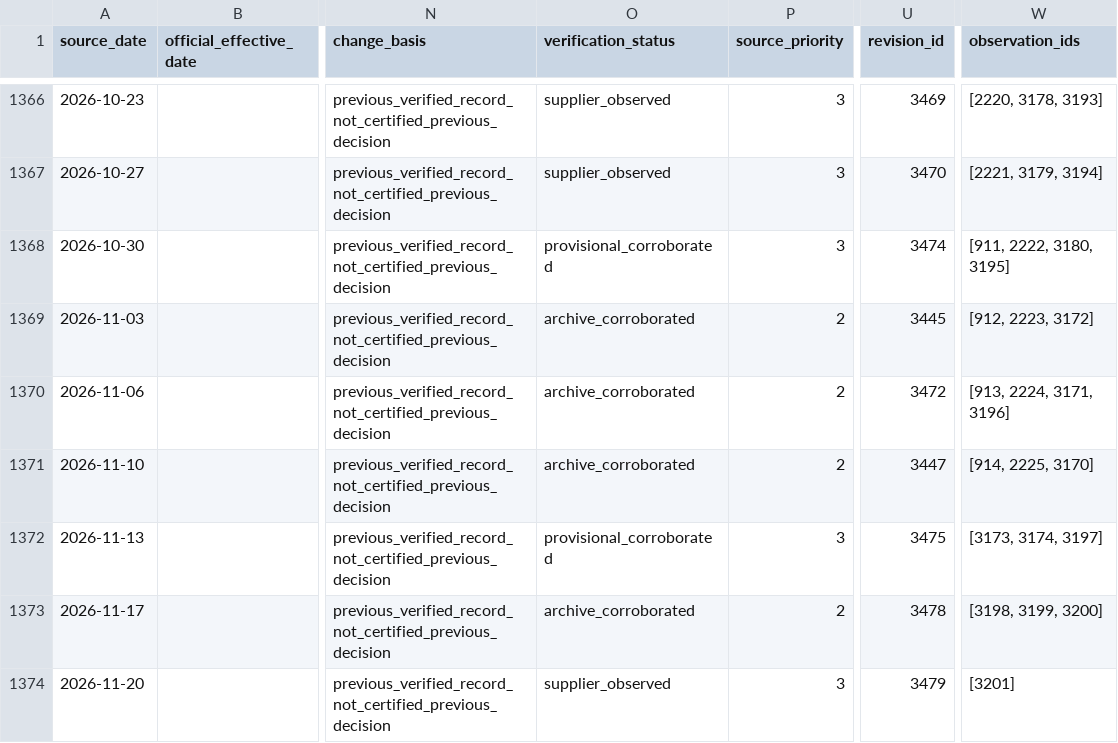
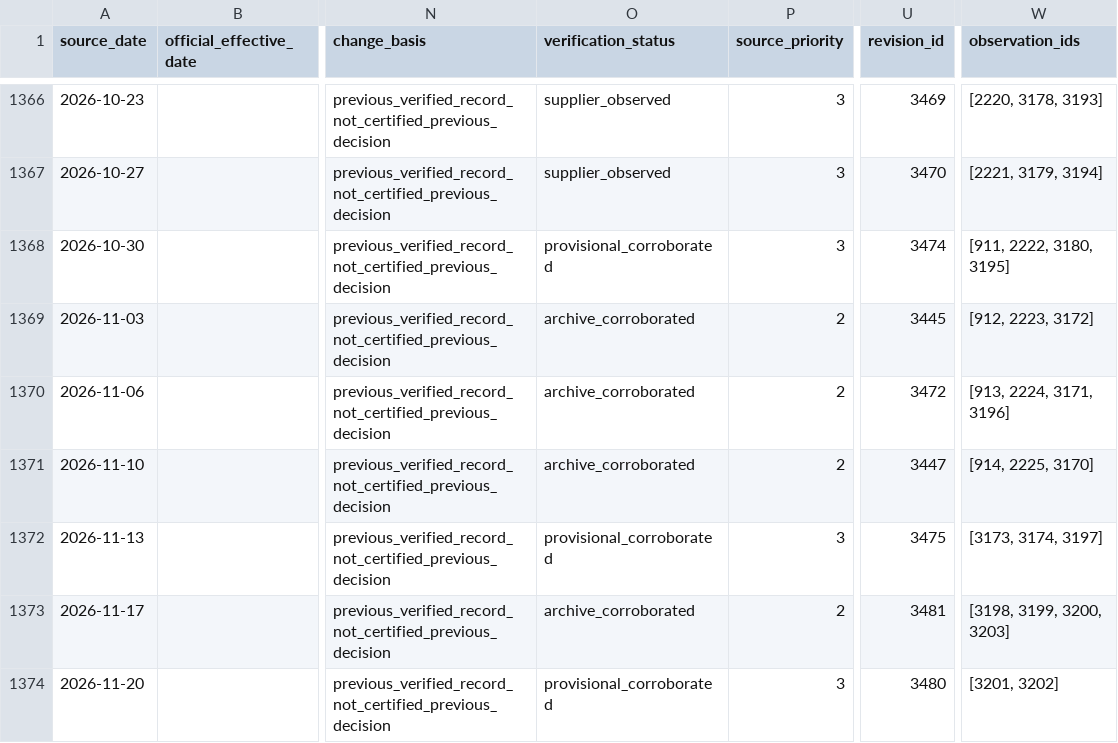
Before and after one commit to drew-1423/fuelb, a CSV file: data/exports/gasoline_95_history.csv, drawn as a sheet; only a part is shown, gaps mark what is left out; the diff names each change by its address in the sheet, - before the commit and + after, or states it on an @@ line.

```diff
--- a/data/exports/gasoline_95_history.csv
+++ b/data/exports/gasoline_95_history.csv
-U1373 (revision_id): 3478
+U1373 (revision_id): 3481
-W1373 (observation_ids): [3198, 3199, 3200]
+W1373 (observation_ids): [3198, 3199, 3200, 3203]
-O1374 (verification_status): supplier_observed
+O1374 (verification_status): provisional_corroborated
-U1374 (revision_id): 3479
+U1374 (revision_id): 3480
-W1374 (observation_ids): [3201]
+W1374 (observation_ids): [3201, 3202]
```
Also changed, not shown: data/exports/gasoline_95_verified.csv, reports/cross_source_missing_dates.csv, 26 other files.
